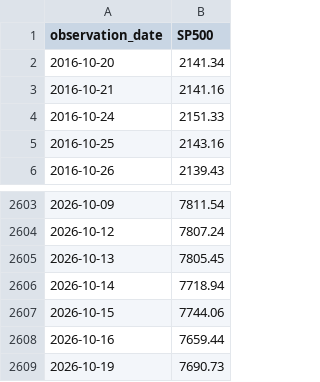
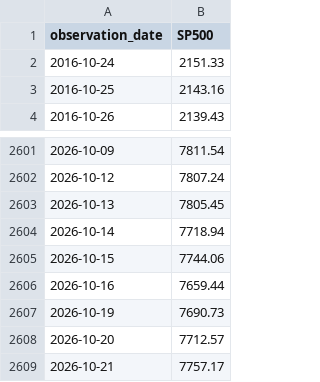
Before and after one commit to leeshien/economic_crisis_signals, a CSV file: data/raw/fred/SP500.csv, drawn as a sheet; only a part is shown, gaps mark what is left out.

```diff
--- a/data/raw/fred/SP500.csv
+++ b/data/raw/fred/SP500.csv
@@ -1,4 +1,2 @@
 observation_date,SP500
-2016-10-20,2141.34
-2016-10-21,2141.16
 2016-10-24,2151.33
@@ -2609 +2607,3 @@ observation_date,SP500
 2026-10-19,7690.73
+2026-10-20,7712.57
+2026-10-21,7757.17
```
Also changed, not shown: data/raw/fred/HOUST.csv, 1 other file.
